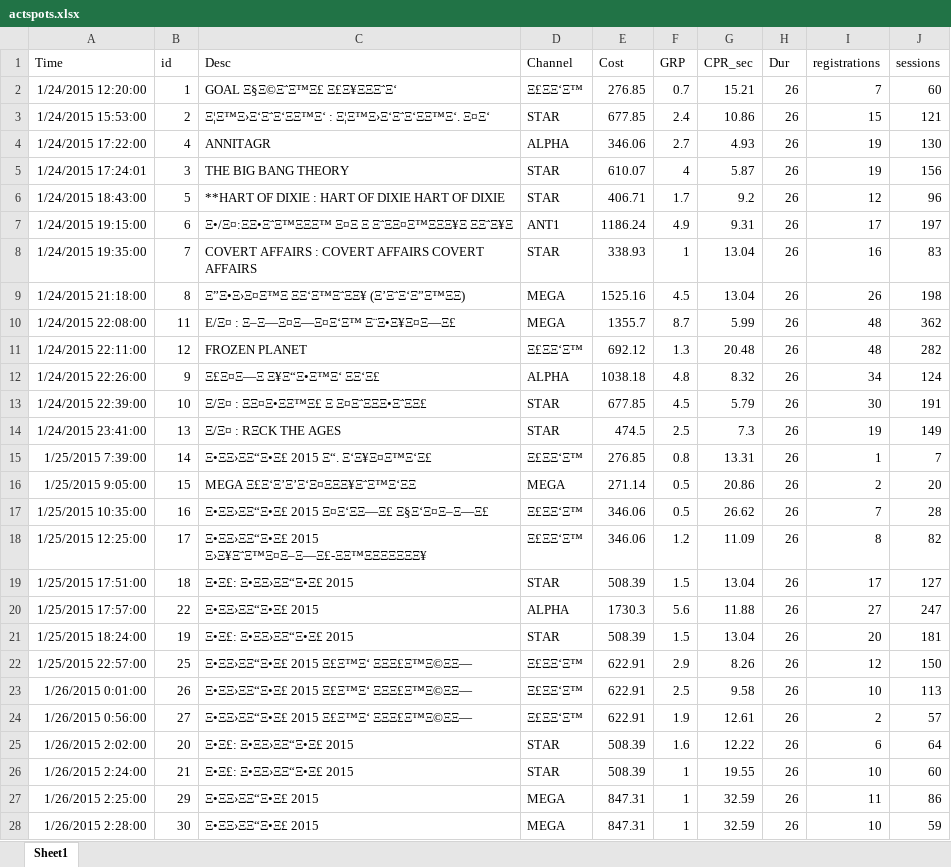
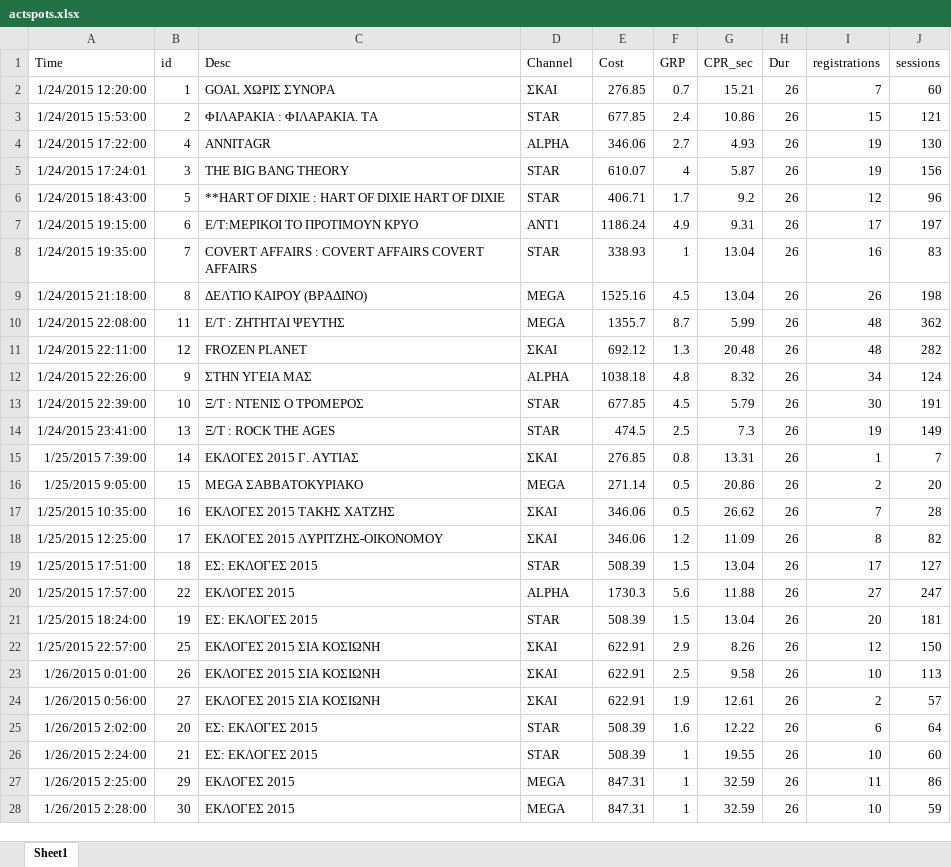
Before and after one commit to thomasantonakis/cdgr_traffic, an Excel workbook: actspots.xlsx, sheet Sheet1, drawn as a sheet; only a part is shown; values as stored, in another font and other column widths than the file's, no borders; the diff covers the shown part only; the diff names each change by its address in the sheet, - before the commit and + after, or states it on an @@ line.

```diff
--- a/actspots.xlsx (sheet Sheet1)
+++ b/actspots.xlsx (sheet Sheet1)
-C2 (Desc): GOAL Ξ§Ξ©Ξ΅Ξ™Ξ£ Ξ£Ξ¥ΞΞΞ΅Ξ‘
+C2 (Desc): GOAL ΧΩΡΙΣ ΣΥΝΟΡΑ
-D2 (Channel): Ξ£ΞΞ‘Ξ™
+D2 (Channel): ΣΚΑΙ
-C3 (Desc): Ξ¦Ξ™Ξ›Ξ‘Ξ΅Ξ‘ΞΞ™Ξ‘ : Ξ¦Ξ™Ξ›Ξ‘Ξ΅Ξ‘ΞΞ™Ξ‘. Ξ¤Ξ‘
+C3 (Desc): ΦΙΛΑΡΑΚΙΑ : ΦΙΛΑΡΑΚΙΑ. ΤΑ
-C7 (Desc): Ξ•/Ξ¤:ΞΞ•Ξ΅Ξ™ΞΞΞ™ Ξ¤Ξ Ξ Ξ΅ΞΞ¤Ξ™ΞΞΞ¥Ξ ΞΞ΅Ξ¥Ξ
+C7 (Desc): Ε/Τ:ΜΕΡΙΚΟΙ ΤΟ ΠΡΟΤΙΜΟΥΝ ΚΡΥΟ
-C9 (Desc): Ξ”Ξ•Ξ›Ξ¤Ξ™Ξ ΞΞ‘Ξ™Ξ΅ΞΞ¥ (Ξ’Ξ΅Ξ‘Ξ”Ξ™ΞΞ)
+C9 (Desc): ΔΕΛΤΙΟ ΚΑΙΡΟΥ (ΒΡΑΔΙΝΟ)
-C10 (Desc): E/Ξ¤ : Ξ–Ξ—Ξ¤Ξ—Ξ¤Ξ‘Ξ™ Ξ¨Ξ•Ξ¥Ξ¤Ξ—Ξ£
+C10 (Desc): E/Τ : ΖΗΤΗΤΑΙ ΨΕΥΤΗΣ
-D11 (Channel): Ξ£ΞΞ‘Ξ™
+D11 (Channel): ΣΚΑΙ
-C12 (Desc): Ξ£Ξ¤Ξ—Ξ Ξ¥Ξ“Ξ•Ξ™Ξ‘ ΞΞ‘Ξ£
+C12 (Desc): ΣΤΗΝ ΥΓΕΙΑ ΜΑΣ
-C13 (Desc): Ξ/Ξ¤ : ΞΞ¤Ξ•ΞΞ™Ξ£ Ξ Ξ¤Ξ΅ΞΞΞ•Ξ΅ΞΞ£
+C13 (Desc): Ξ/Τ : ΝΤΕΝΙΣ Ο ΤΡΟΜΕΡΟΣ
-C14 (Desc): Ξ/Ξ¤ : RΞCK THE AGES
+C14 (Desc): Ξ/Τ : RΟCK THE AGES
-C15 (Desc): Ξ•ΞΞ›ΞΞ“Ξ•Ξ£ 2015 Ξ“. Ξ‘Ξ¥Ξ¤Ξ™Ξ‘Ξ£
+C15 (Desc): ΕΚΛΟΓΕΣ 2015 Γ. ΑΥΤΙΑΣ
-D15 (Channel): Ξ£ΞΞ‘Ξ™
+D15 (Channel): ΣΚΑΙ
-C16 (Desc): MEGA Ξ£Ξ‘Ξ’Ξ’Ξ‘Ξ¤ΞΞΞ¥Ξ΅Ξ™Ξ‘ΞΞ
+C16 (Desc): MEGA ΣΑΒΒΑΤΟΚΥΡΙΑΚΟ
-C17 (Desc): Ξ•ΞΞ›ΞΞ“Ξ•Ξ£ 2015 Ξ¤Ξ‘ΞΞ—Ξ£ Ξ§Ξ‘Ξ¤Ξ–Ξ—Ξ£
+C17 (Desc): ΕΚΛΟΓΕΣ 2015 ΤΑΚΗΣ ΧΑΤΖΗΣ
-D17:D18 (Channel): Ξ£ΞΞ‘Ξ™
+D17:D18 (Channel): ΣΚΑΙ
-C18 (Desc): Ξ•ΞΞ›ΞΞ“Ξ•Ξ£ 2015 Ξ›Ξ¥Ξ΅Ξ™Ξ¤Ξ–Ξ—Ξ£-ΞΞ™ΞΞΞΞΞΞΞ¥
+C18 (Desc): ΕΚΛΟΓΕΣ 2015 ΛΥΡΙΤΖΗΣ-ΟΙΚΟΝΟΜΟΥ
-C19 (Desc): Ξ•Ξ£: Ξ•ΞΞ›ΞΞ“Ξ•Ξ£ 2015
+C19 (Desc): ΕΣ: ΕΚΛΟΓΕΣ 2015
-C20 (Desc): Ξ•ΞΞ›ΞΞ“Ξ•Ξ£ 2015
+C20 (Desc): ΕΚΛΟΓΕΣ 2015
-C21 (Desc): Ξ•Ξ£: Ξ•ΞΞ›ΞΞ“Ξ•Ξ£ 2015
+C21 (Desc): ΕΣ: ΕΚΛΟΓΕΣ 2015
-C22:C24 (Desc): Ξ•ΞΞ›ΞΞ“Ξ•Ξ£ 2015 Ξ£Ξ™Ξ‘ ΞΞΞ£Ξ™Ξ©ΞΞ—
+C22:C24 (Desc): ΕΚΛΟΓΕΣ 2015 ΣΙΑ ΚΟΣΙΩΝΗ
-D22:D24 (Channel): Ξ£ΞΞ‘Ξ™
+D22:D24 (Channel): ΣΚΑΙ
-C25:C26 (Desc): Ξ•Ξ£: Ξ•ΞΞ›ΞΞ“Ξ•Ξ£ 2015
+C25:C26 (Desc): ΕΣ: ΕΚΛΟΓΕΣ 2015
-C27:C28 (Desc): Ξ•ΞΞ›ΞΞ“Ξ•Ξ£ 2015
+C27:C28 (Desc): ΕΚΛΟΓΕΣ 2015
```
Also changed, not shown: 18 edited cells elsewhere in this sheet, SpotAct.xlsx, 1 other file.
